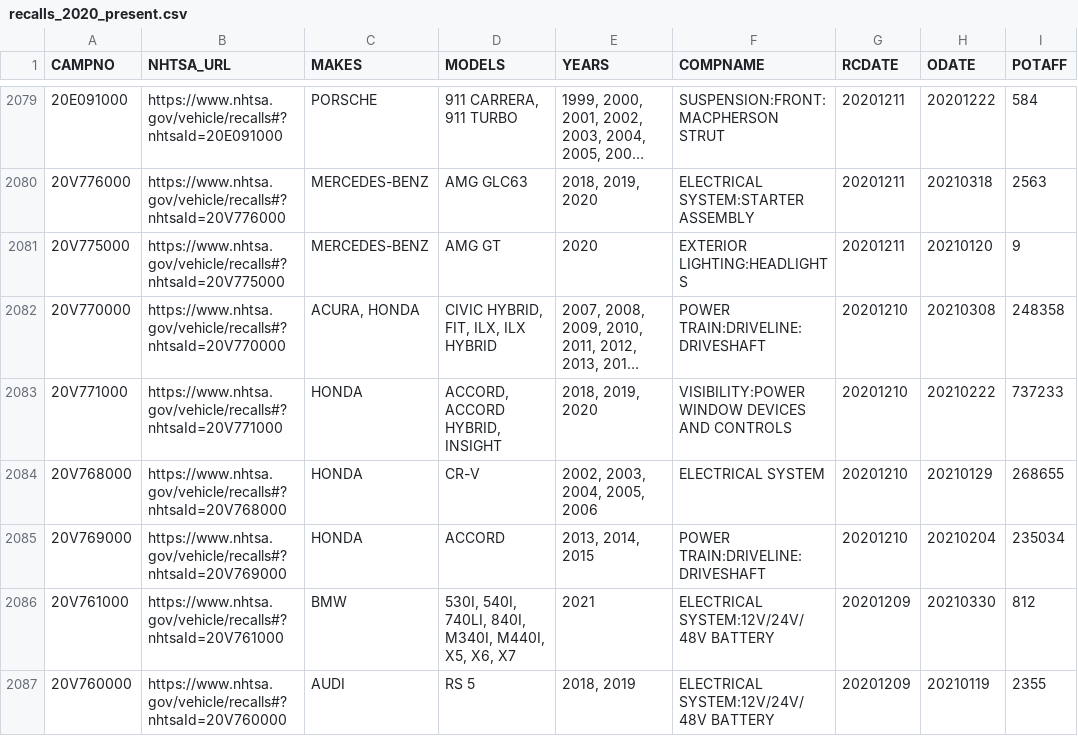
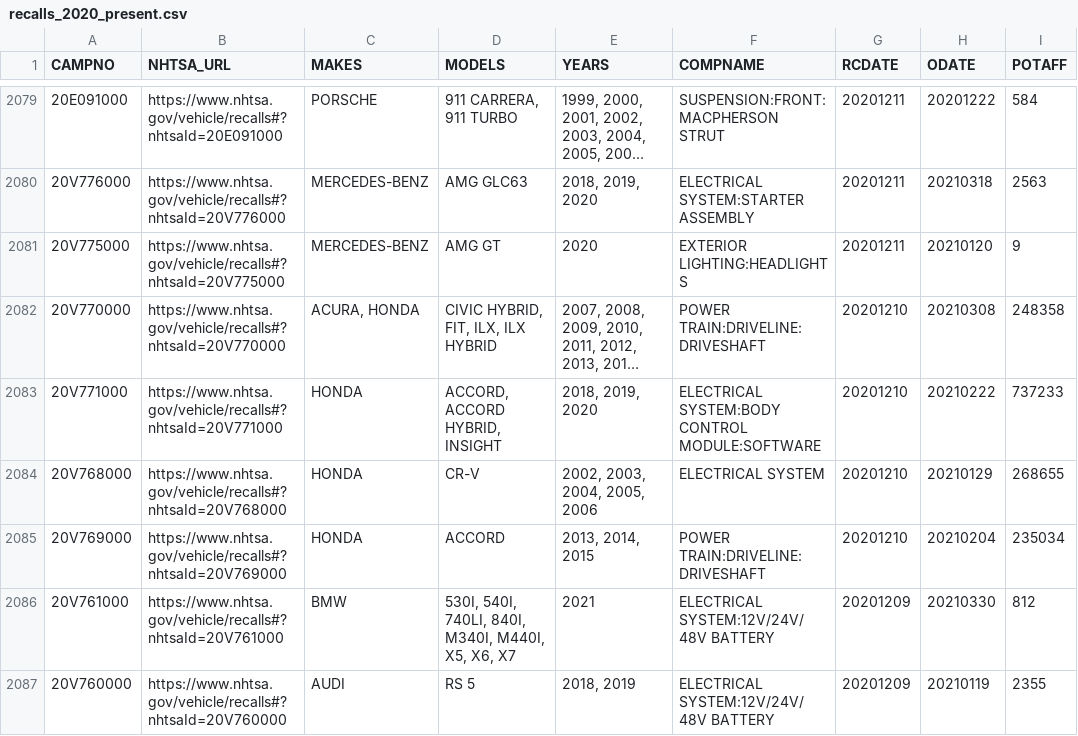
Before and after one commit to grantschwab/recall-tool, a CSV file: recalls_2020_present.csv, drawn as a sheet; only a part is shown, gaps mark what is left out; long unchanged cells end in …; the diff covers the shown part only; the diff names each change by its address in the sheet, - before the commit and + after, or states it on an @@ line.

```diff
--- a/recalls_2020_present.csv
+++ b/recalls_2020_present.csv
-F2083 (COMPNAME): VISIBILITY:POWER WINDOW DEVICES AND CONTROLS
+F2083 (COMPNAME): ELECTRICAL SYSTEM:BODY CONTROL MODULE:SOFTWARE
```
Also changed, not shown: 62 edited cells elsewhere in this file, investigations_2020_present.csv, 1 other file.
